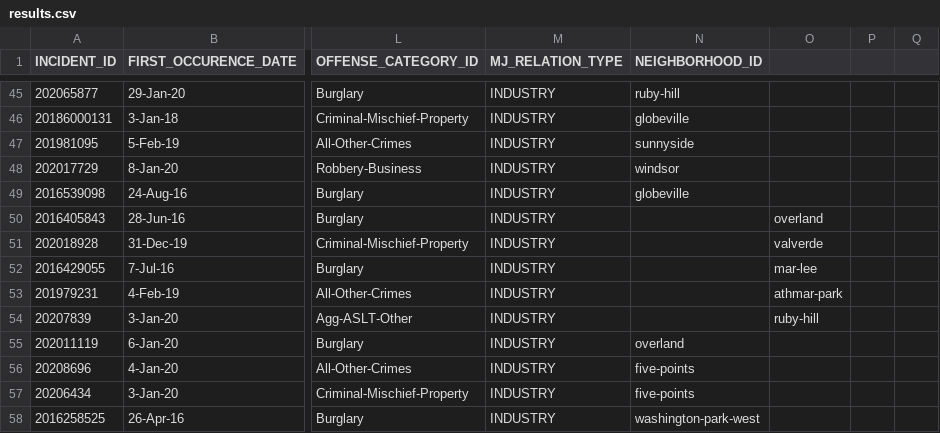
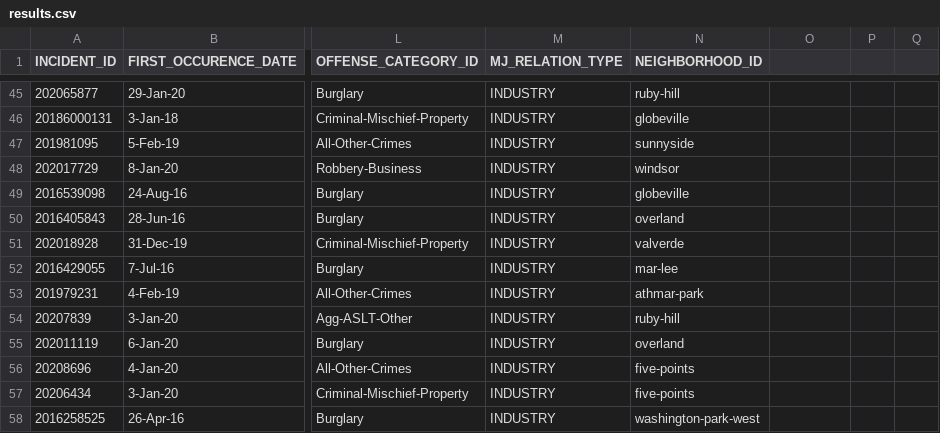
Before and after one commit to Levi-Benoliel/web, a CSV file: results.csv, drawn as a sheet; only a part is shown, gaps mark what is left out; the diff names each change by its address in the sheet, - before the commit and + after, or states it on an @@ line.

Commit message:
Update results.csv

```diff
--- a/results.csv
+++ b/results.csv
-N50 (NEIGHBORHOOD_ID): (empty)
+N50 (NEIGHBORHOOD_ID): overland
-O50: overland
+O50: (empty)
-N51 (NEIGHBORHOOD_ID): (empty)
+N51 (NEIGHBORHOOD_ID): valverde
-O51: valverde
+O51: (empty)
-N52 (NEIGHBORHOOD_ID): (empty)
+N52 (NEIGHBORHOOD_ID): mar-lee
-O52: mar-lee
+O52: (empty)
-N53 (NEIGHBORHOOD_ID): (empty)
+N53 (NEIGHBORHOOD_ID): athmar-park
-O53: athmar-park
+O53: (empty)
-N54 (NEIGHBORHOOD_ID): (empty)
+N54 (NEIGHBORHOOD_ID): ruby-hill
-O54: ruby-hill
+O54: (empty)
```
